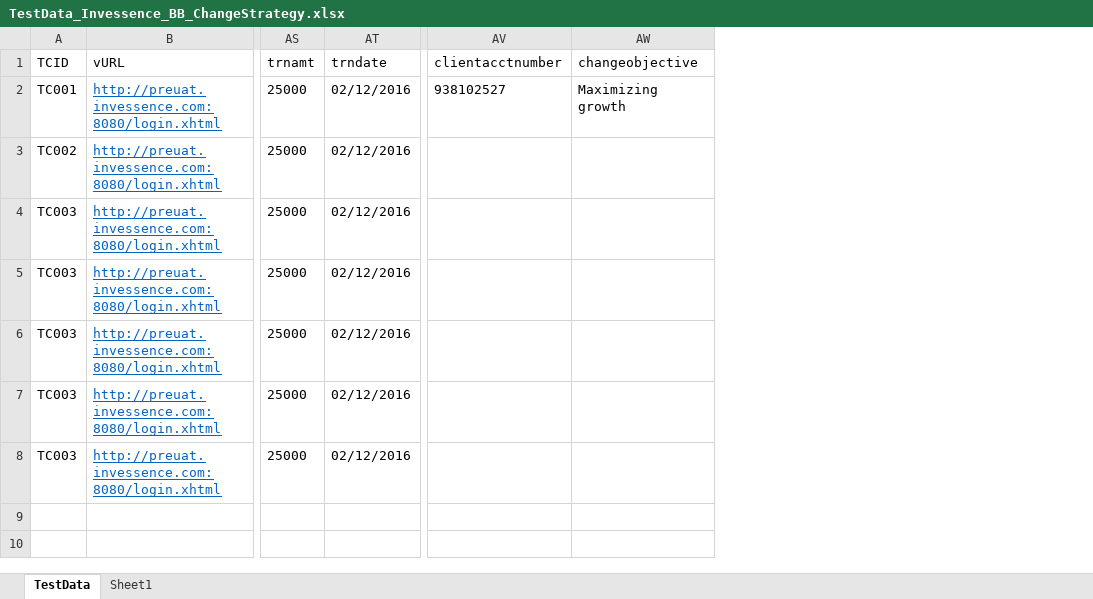
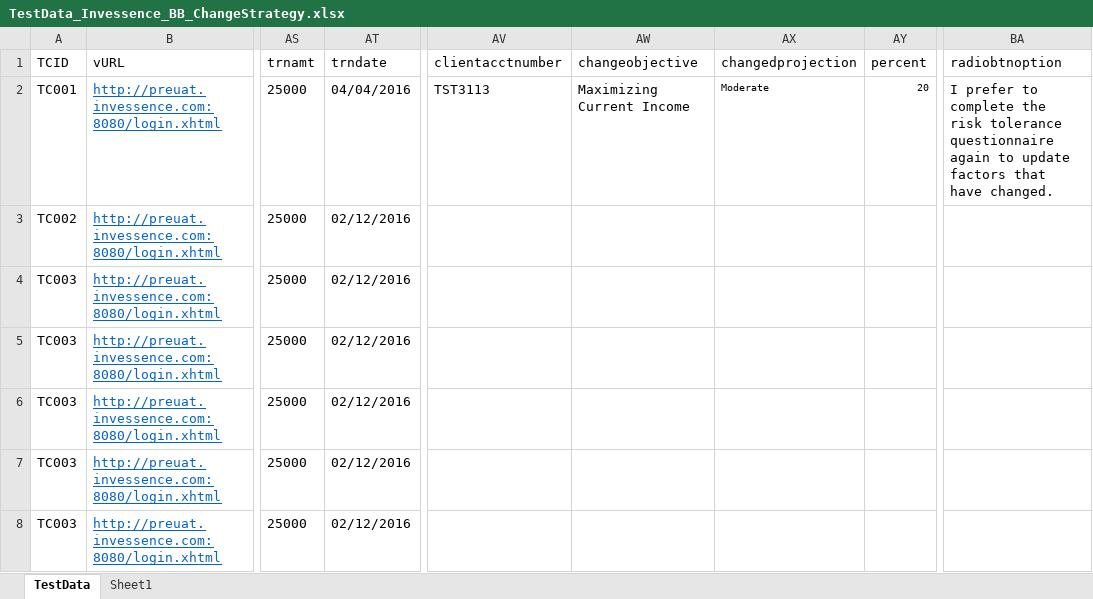
Before and after one commit to sunilgit1985/SVNrepo, an Excel workbook: QA_Automation/Invessence/TestCases/TestData_Invessence_BB_ChangeStrategy.xlsx, sheet TestData, drawn as a sheet; only a part is shown, gaps mark what is left out; values as stored, in another font and other column widths than the file's, no borders; the diff names each change by its address in the sheet, - before the commit and + after, or states it on an @@ line.

```diff
--- a/QA_Automation/Invessence/TestCases/TestData_Invessence_BB_ChangeStrategy.xlsx (sheet TestData)
+++ b/QA_Automation/Invessence/TestCases/TestData_Invessence_BB_ChangeStrategy.xlsx (sheet TestData)
+column AX (changedprojection), row 2: Moderate
+column AY (percent), row 2: 20
+column BA (radiobtnoption), row 2: I prefer to complete the risk tolerance questionnaire again to update factors that have changed.
-AT2 (trndate): 02/12/2016
+AT2 (trndate): 04/04/2016
-AV2 (clientacctnumber): 938102527
+AV2 (clientacctnumber): TST3113
-AW2 (changeobjective): Maximizing growth
+AW2 (changeobjective): Maximizing Current Income
```
